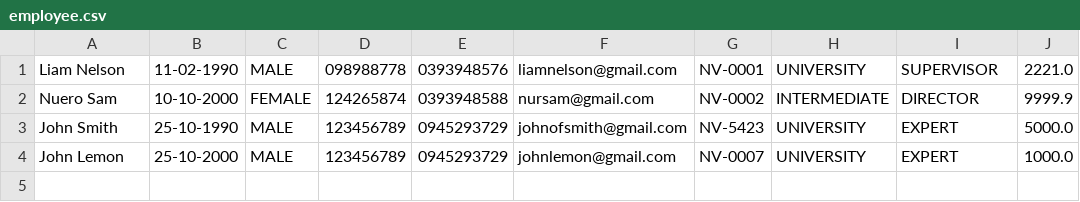
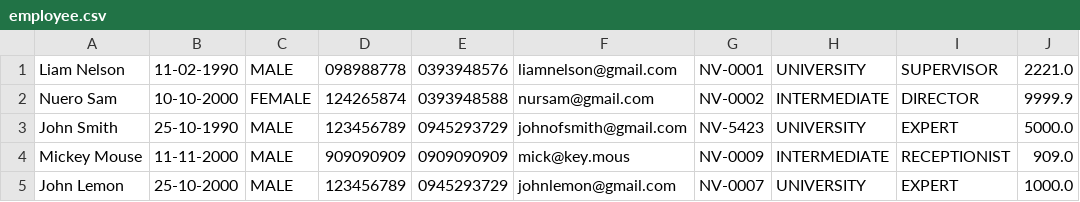
Before and after one commit to LamTamNhu/furama_resort, a CSV file: src/data/employee.csv, drawn as a sheet.

```diff
--- a/src/data/employee.csv
+++ b/src/data/employee.csv
@@ -3,2 +3,3 @@ Nuero Sam,10-10-2000,FEMALE,124265874,0393948588,nursam@gmail.com,NV-0002,INTERM
 John Smith,25-10-1990,MALE,123456789,0945293729,johnofsmith@gmail.com,NV-5423,UNIVERSITY,EXPERT,5000.0
+Mickey Mouse,11-11-2000,MALE,909090909,0909090909,mick@key.mous,NV-0009,INTERMEDIATE,RECEPTIONIST,909.0
 John Lemon,25-10-2000,MALE,123456789,0945293729,johnlemon@gmail.com,NV-0007,UNIVERSITY,EXPERT,1000.0
```
Also changed, not shown: 7 other files.
